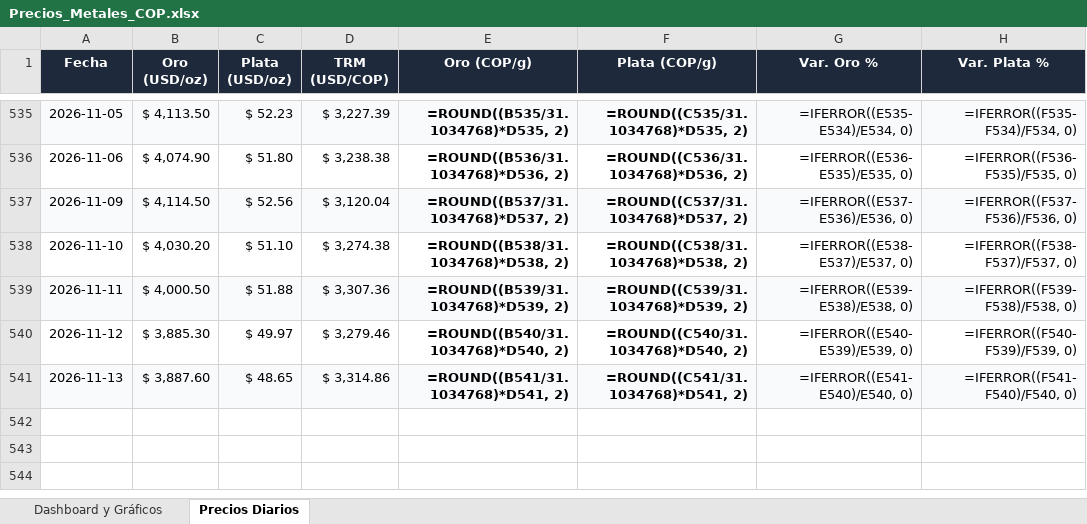
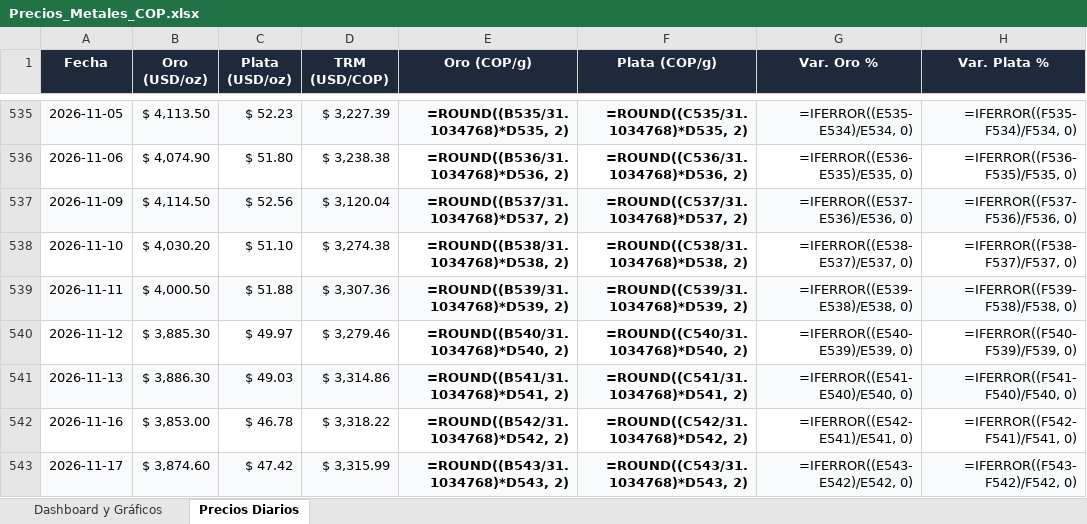
Before and after one commit to adrianquiroga/metales-cop, an Excel workbook: Precios_Metales_COP.xlsx, sheet Precios Diarios, drawn as a sheet; only a part is shown, gaps mark what is left out; values as stored, in another font and other column widths than the file's, no borders; formulas without a stored value are shown as written; the diff names each change by its address in the sheet, - before the commit and + after, or states it on an @@ line.

```diff
--- a/Precios_Metales_COP.xlsx (sheet Precios Diarios)
+++ b/Precios_Metales_COP.xlsx (sheet Precios Diarios)
-B541 (Oro (USD/oz)): $ 3,887.60
+B541 (Oro (USD/oz)): $ 3,886.30
-C541 (Plata (USD/oz)): $ 48.65
+C541 (Plata (USD/oz)): $ 49.03
+row 542: 2026-11-16 | $ 3,853.00 | $ 46.78 | $ 3,318.22 | =ROUND((B542/31.1034768)*D542, 2) | =ROUND((C542/31.1034768)*D542, 2) | =IFERROR((E542-E541)/E541, 0) | =IFERROR((F542-F541)/F541, 0)
+row 543: 2026-11-17 | $ 3,874.60 | $ 47.42 | $ 3,315.99 | =ROUND((B543/31.1034768)*D543, 2) | =ROUND((C543/31.1034768)*D543, 2) | =IFERROR((E543-E542)/E542, 0) | =IFERROR((F543-F542)/F542, 0)
```
Also changed, not shown: sheet Dashboard y Gráficos, charts or pictures, 2 other files.
